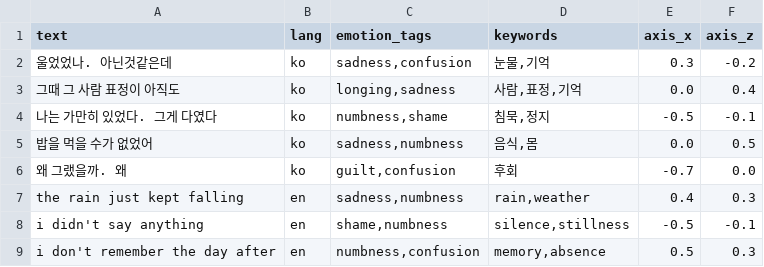
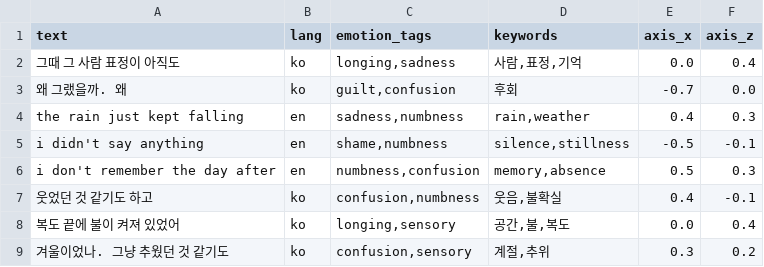
Before and after one commit to parkdohhan/The-Etched-Mutation, a CSV file: data/seed_utterances.csv, drawn as a sheet; removed rows and columns are numbered as before the commit, all else as after; the diff names each change by its address in the sheet, - before the commit and + after, or states it on an @@ line.

```diff
--- a/data/seed_utterances.csv
+++ b/data/seed_utterances.csv
-row 2: 울었었나. 아닌것같은데 | ko | sadness,confusion | 눈물,기억 | 0.3 | -0.2
-row 4: 나는 가만히 있었다. 그게 다였다 | ko | numbness,shame | 침묵,정지 | -0.5 | -0.1
-row 5: 밥을 먹을 수가 없었어 | ko | sadness,numbness | 음식,몸 | 0.0 | 0.5
+row 7: 웃었던 것 같기도 하고 | ko | confusion,numbness | 웃음,불확실 | 0.4 | -0.1
+row 8: 복도 끝에 불이 켜져 있었어 | ko | longing,sensory | 공간,불,복도 | 0.0 | 0.4
+row 9: 겨울이었나. 그냥 추웠던 것 같기도 | ko | confusion,sensory | 계절,추위 | 0.3 | 0.2
```
Also changed, not shown: 6 other files.
